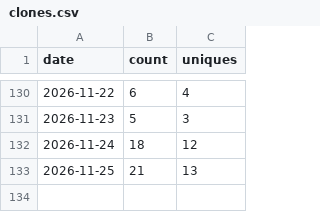
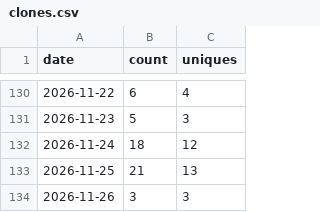
Before and after one commit to Kr1sCode/homelab-dashboard, a CSV file: .github/traffic/clones.csv, drawn as a sheet; only a part is shown, gaps mark what is left out.

```diff
--- a/.github/traffic/clones.csv
+++ b/.github/traffic/clones.csv
@@ -133 +133,2 @@ date,count,uniques
 2026-11-25,21,13
+2026-11-26,3,3
```
Also changed, not shown: .github/traffic/views.csv.
